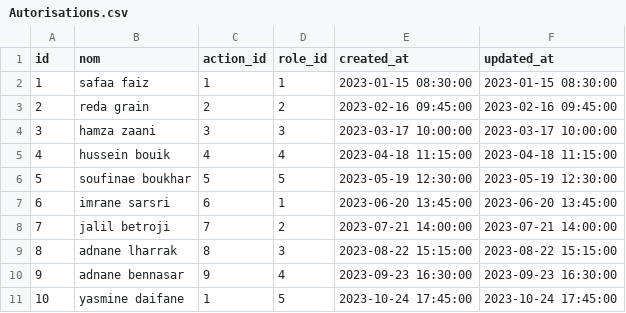
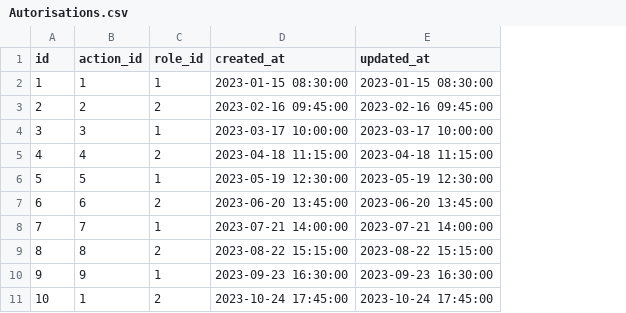
Before and after one commit to zaani12/prototype, a CSV file: app/database/data/pkg_autorisations/Autorisations.csv, drawn as a sheet; removed rows and columns are numbered as before the commit, all else as after; the diff names each change by its address in the sheet, - before the commit and + after, or states it on an @@ line.

```diff
--- a/app/database/data/pkg_autorisations/Autorisations.csv
+++ b/app/database/data/pkg_autorisations/Autorisations.csv
-column B (nom), rows 2-11: safaa faiz | reda grain | hamza zaani | hussein bouik | soufinae boukhar | imrane sarsri | jalil betroji | adnane lharrak | adnane bennasar | yasmine daifane
-C4 (role_id): 3
+C4 (role_id): 1
-C5 (role_id): 4
+C5 (role_id): 2
-C6 (role_id): 5
+C6 (role_id): 1
-C7 (role_id): 1
+C7 (role_id): 2
-C8 (role_id): 2
+C8 (role_id): 1
-C9 (role_id): 3
+C9 (role_id): 2
-C10 (role_id): 4
+C10 (role_id): 1
-C11 (role_id): 5
+C11 (role_id): 2
```
Also changed, not shown: app/database/data/pkg_autorisations/Actions.csv, 1 other file.
